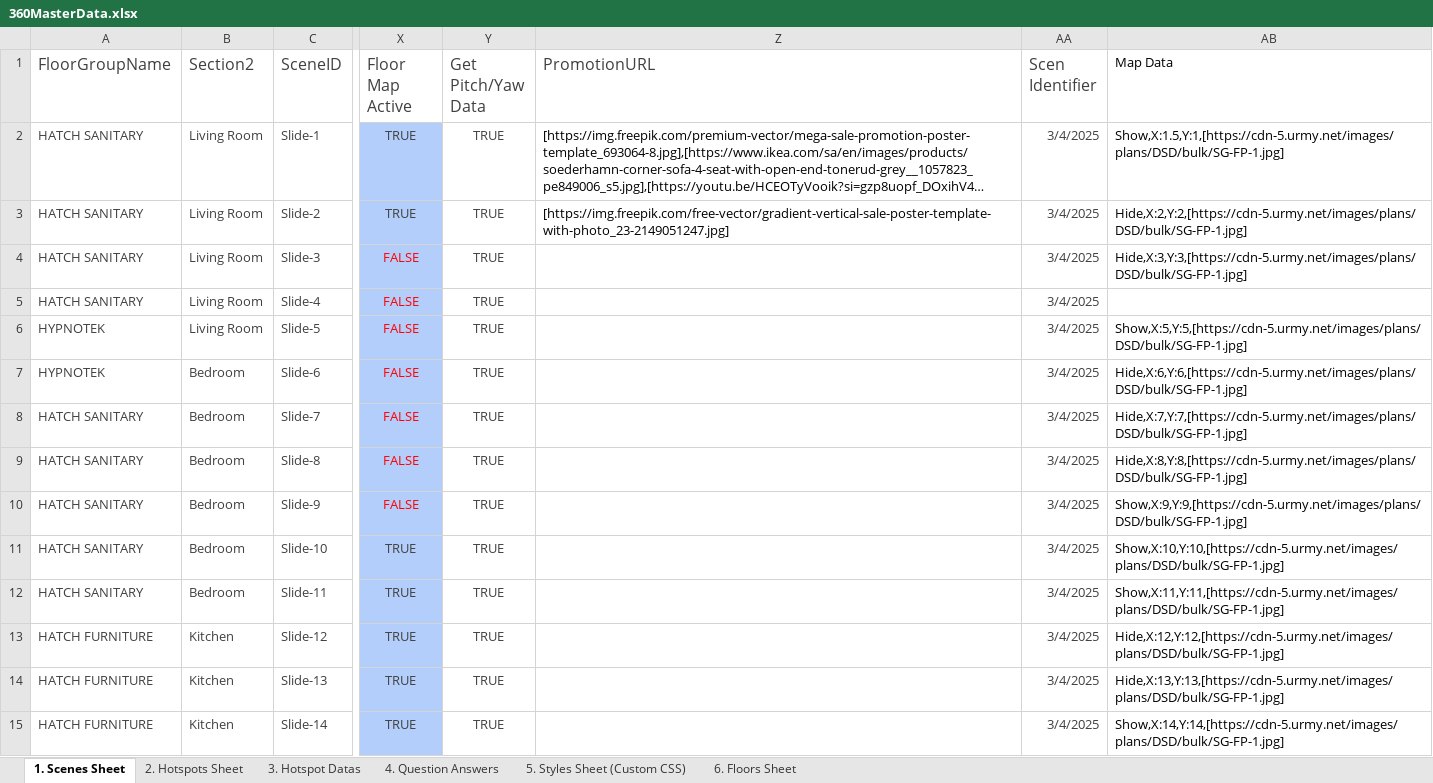
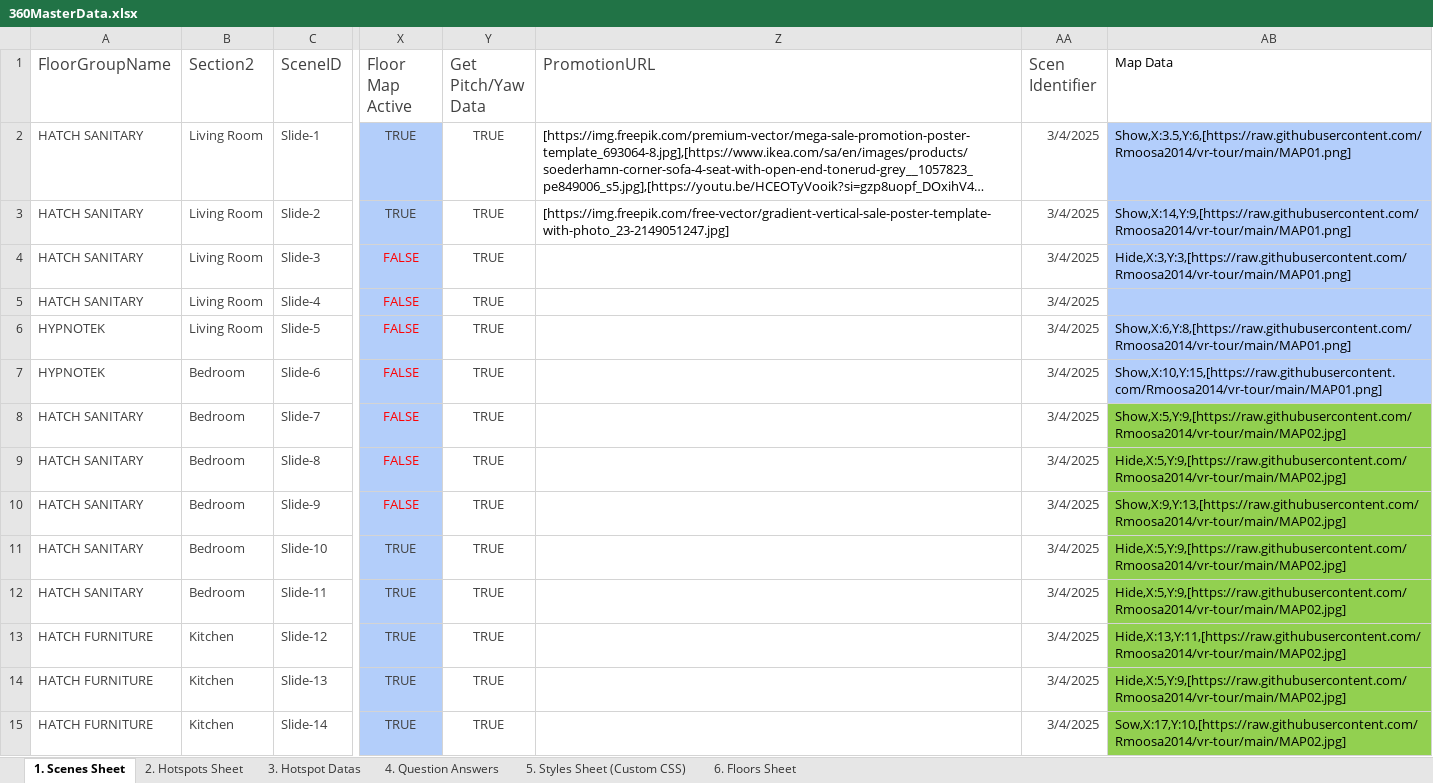
Before and after one commit to Rmoosa2014/vr-tour, an Excel workbook: 360MasterData.xlsx, sheet 1. Scenes Sheet, drawn as a sheet; only a part is shown, gaps mark what is left out; long unchanged cells end in …; values as stored, in another font and other column widths than the file's, no borders; conditional formats and table styles not drawn; the diff covers the shown part only; the diff names each change by its address in the sheet, - before the commit and + after, or states it on an @@ line.

Commit message:
Add files via upload

```diff
--- a/360MasterData.xlsx (sheet 1. Scenes Sheet)
+++ b/360MasterData.xlsx (sheet 1. Scenes Sheet)
-AB2 (Map Data): Show,X:1.5,Y:1,[https://cdn-5.urmy.net/images/plans/DSD/bulk/SG-FP-1.jpg]
+AB2 (Map Data): Show,X:3.5,Y:6,[https://raw.githubusercontent.com/Rmoosa2014/vr-tour/main/MAP01.png]
-AB2:AB7 fill: none
+AB2:AB7 fill: #B3CEFB
-AB3 (Map Data): Hide,X:2,Y:2,[https://cdn-5.urmy.net/images/plans/DSD/bulk/SG-FP-1.jpg]
+AB3 (Map Data): Show,X:14,Y:9,[https://raw.githubusercontent.com/Rmoosa2014/vr-tour/main/MAP01.png]
-AB4 (Map Data): Hide,X:3,Y:3,[https://cdn-5.urmy.net/images/plans/DSD/bulk/SG-FP-1.jpg]
+AB4 (Map Data): Hide,X:3,Y:3,[https://raw.githubusercontent.com/Rmoosa2014/vr-tour/main/MAP01.png]
-AB6 (Map Data): Show,X:5,Y:5,[https://cdn-5.urmy.net/images/plans/DSD/bulk/SG-FP-1.jpg]
+AB6 (Map Data): Show,X:6,Y:8,[https://raw.githubusercontent.com/Rmoosa2014/vr-tour/main/MAP01.png]
-AB7 (Map Data): Hide,X:6,Y:6,[https://cdn-5.urmy.net/images/plans/DSD/bulk/SG-FP-1.jpg]
+AB7 (Map Data): Show,X:10,Y:15,[https://raw.githubusercontent.com/Rmoosa2014/vr-tour/main/MAP01.png]
-AB8 (Map Data): Hide,X:7,Y:7,[https://cdn-5.urmy.net/images/plans/DSD/bulk/SG-FP-1.jpg]
+AB8 (Map Data): Show,X:5,Y:9,[https://raw.githubusercontent.com/Rmoosa2014/vr-tour/main/MAP02.jpg]
-AB8:AB15 fill: none
+AB8:AB15 fill: #92D050
-AB9 (Map Data): Hide,X:8,Y:8,[https://cdn-5.urmy.net/images/plans/DSD/bulk/SG-FP-1.jpg]
+AB9 (Map Data): Hide,X:5,Y:9,[https://raw.githubusercontent.com/Rmoosa2014/vr-tour/main/MAP02.jpg]
-AB10 (Map Data): Show,X:9,Y:9,[https://cdn-5.urmy.net/images/plans/DSD/bulk/SG-FP-1.jpg]
+AB10 (Map Data): Show,X:9,Y:13,[https://raw.githubusercontent.com/Rmoosa2014/vr-tour/main/MAP02.jpg]
-AB11 (Map Data): Show,X:10,Y:10,[https://cdn-5.urmy.net/images/plans/DSD/bulk/SG-FP-1.jpg]
+AB11 (Map Data): Hide,X:5,Y:9,[https://raw.githubusercontent.com/Rmoosa2014/vr-tour/main/MAP02.jpg]
-AB12 (Map Data): Show,X:11,Y:11,[https://cdn-5.urmy.net/images/plans/DSD/bulk/SG-FP-1.jpg]
+AB12 (Map Data): Hide,X:5,Y:9,[https://raw.githubusercontent.com/Rmoosa2014/vr-tour/main/MAP02.jpg]
-AB13 (Map Data): Hide,X:12,Y:12,[https://cdn-5.urmy.net/images/plans/DSD/bulk/SG-FP-1.jpg]
+AB13 (Map Data): Hide,X:13,Y:11,[https://raw.githubusercontent.com/Rmoosa2014/vr-tour/main/MAP02.jpg]
-AB14 (Map Data): Hide,X:13,Y:13,[https://cdn-5.urmy.net/images/plans/DSD/bulk/SG-FP-1.jpg]
+AB14 (Map Data): Hide,X:5,Y:9,[https://raw.githubusercontent.com/Rmoosa2014/vr-tour/main/MAP02.jpg]
-AB15 (Map Data): Show,X:14,Y:14,[https://cdn-5.urmy.net/images/plans/DSD/bulk/SG-FP-1.jpg]
+AB15 (Map Data): Sow,X:17,Y:10,[https://raw.githubusercontent.com/Rmoosa2014/vr-tour/main/MAP02.jpg]
```
Also changed, not shown: 17 edited cells and cell formats elsewhere in this sheet.
